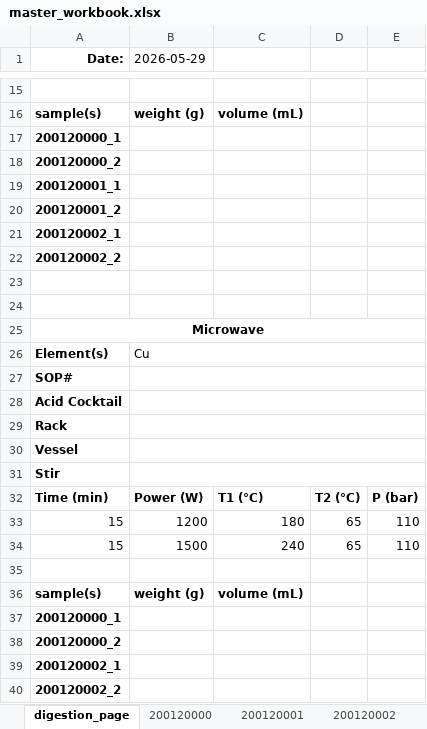
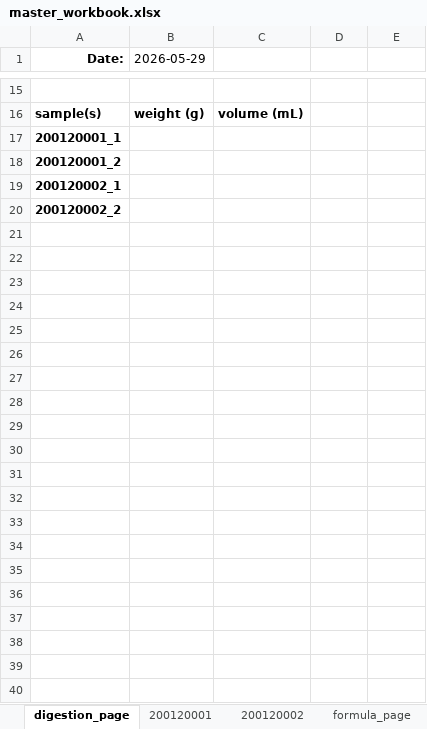
Before and after one commit to cvrl10/request_template, an Excel workbook: master_workbook.xlsx, sheet digestion_page, drawn as a sheet; only a part is shown, gaps mark what is left out; values as stored, in another font and other column widths than the file's, no borders; the diff names each change by its address in the sheet, - before the commit and + after, or states it on an @@ line.

```diff
--- a/master_workbook.xlsx (sheet digestion_page)
+++ b/master_workbook.xlsx (sheet digestion_page)
-sheet tab: 200120000
-row 17: 200120000_1
-row 18: 200120000_2
-row 21: 200120002_1
-row 22: 200120002_2
-row 23: (empty)
-row 24: (empty)
-row 25: Microwave
-row 26: Element(s) | Cu
-row 27: SOP#
-row 28: Acid Cocktail
-row 29: Rack
-row 30: Vessel
-row 31: Stir
-row 32: Time (min) | Power (W) | T1 (°C) | T2 (°C) | P (bar)
-row 33: 15 | 1200 | 180 | 65 | 110
-row 34: 15 | 1500 | 240 | 65 | 110
-row 35: (empty)
-row 36: sample(s) | weight (g) | volume (mL)
-row 37: 200120000_1
-row 38: 200120000_2
```
Also changed, not shown: sheet 200120002, formulas that keep their value, dist/master_workbook.xlsx, 4 other files.
